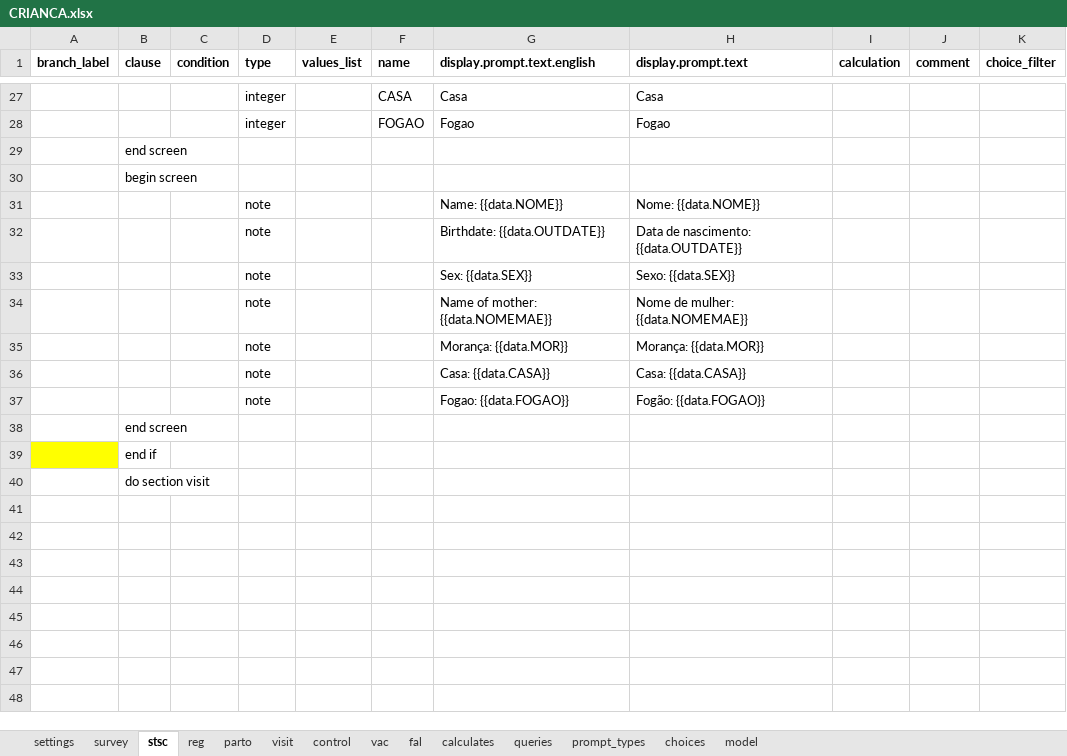
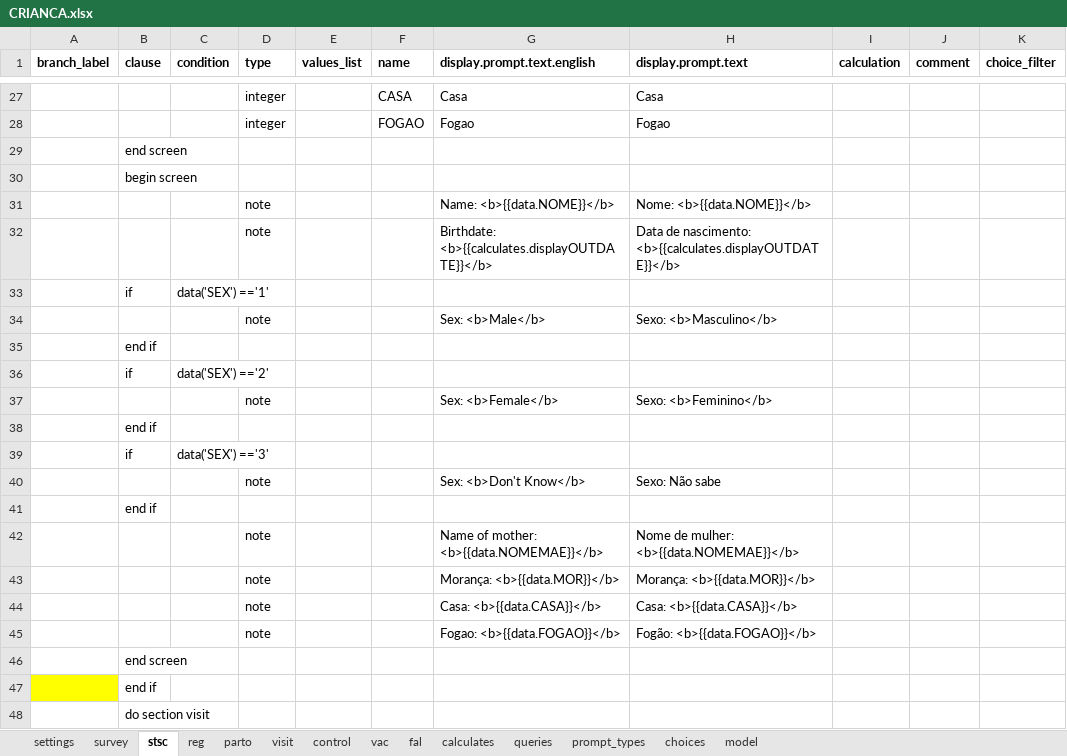
Before and after one commit to BandimHealthProject/freebase, an Excel workbook: app/config/tables/CRIANCA/forms/CRIANCA/CRIANCA.xlsx, sheet stsc, drawn as a sheet; only a part is shown, gaps mark what is left out; values as stored, in another font and other column widths than the file's, no borders; removed rows and columns are numbered as before the commit, all else as after; the diff covers the shown part only; the diff names each change by its address in the sheet, - before the commit and + after, or states it on an @@ line.

```diff
--- a/app/config/tables/CRIANCA/forms/CRIANCA/CRIANCA.xlsx (sheet stsc)
+++ b/app/config/tables/CRIANCA/forms/CRIANCA/CRIANCA.xlsx (sheet stsc)
-G31 (display.prompt.text.english): Name: {{data.NOME}}
+G31 (display.prompt.text.english): Name: <b>{{data.NOME}}</b>
-H31 (display.prompt.text): Nome: {{data.NOME}}
+H31 (display.prompt.text): Nome: <b>{{data.NOME}}</b>
-G32 (display.prompt.text.english): Birthdate: {{data.OUTDATE}}
+G32 (display.prompt.text.english): Birthdate: <b>{{calculates.displayOUTDATE}}</b>
-H32 (display.prompt.text): …de nascimento: {{data.OUTDATE}}
+H32 (display.prompt.text): …de nascimento: <b>{{calculates.displayOUTDATE}}</b>
-row 33:  |  |  | note |  |  | Sex: {{data.SEX}} | Sexo: {{data.SEX}}
+row 33:  | if | data('SEX') =='1'
+row 34:  |  |  | note |  |  | Sex: <b>Male</b> | Sexo: <b>Masculino</b>
+row 35:  | end if
+row 36:  | if | data('SEX') =='2'
+row 37:  |  |  | note |  |  | Sex: <b>Female</b> | Sexo: <b>Feminino</b>
+row 38:  | end if
+row 39:  | if | data('SEX') =='3'
+row 40:  |  |  | note |  |  | Sex: <b>Don't Know</b> | Sexo: Não sabe
+row 41:  | end if
-G42 (display.prompt.text.english): Name of mother: {{data.NOMEMAE}}
+G42 (display.prompt.text.english): Name of mother: <b>{{data.NOMEMAE}}</b>
-H42 (display.prompt.text): Nome de mulher: {{data.NOMEMAE}}
+H42 (display.prompt.text): Nome de mulher: <b>{{data.NOMEMAE}}</b>
-G43 (display.prompt.text.english): Morança: {{data.MOR}}
+G43 (display.prompt.text.english): Morança: <b>{{data.MOR}}</b>
-H43 (display.prompt.text): Morança: {{data.MOR}}
+H43 (display.prompt.text): Morança: <b>{{data.MOR}}</b>
-G44 (display.prompt.text.english): Casa: {{data.CASA}}
+G44 (display.prompt.text.english): Casa: <b>{{data.CASA}}</b>
-H44 (display.prompt.text): Casa: {{data.CASA}}
+H44 (display.prompt.text): Casa: <b>{{data.CASA}}</b>
-G45 (display.prompt.text.english): Fogao: {{data.FOGAO}}
+G45 (display.prompt.text.english): Fogao: <b>{{data.FOGAO}}</b>
-H45 (display.prompt.text): Fogão: {{data.FOGAO}}
+H45 (display.prompt.text): Fogão: <b>{{data.FOGAO}}</b>
```
Also changed, not shown: 17 edited cells elsewhere in this sheet, sheet vac, sheet calculates, sheet model, sheet visit, sheet control, sheet parto, 3 more sheets, app/config/assets/framework/forms/framework/framework.xlsx, app/config/tables/CRIANCA_HOSP/forms/CRIANCA_HOSP/CRIANCA_HOSP.xlsx, 12 other files.
